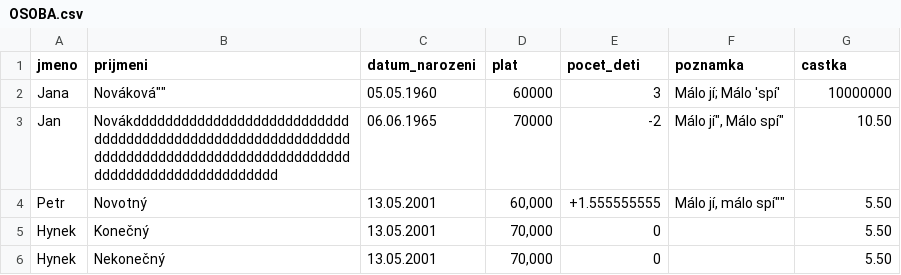
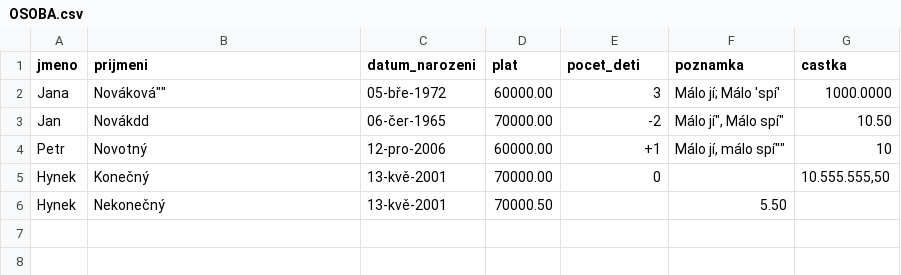
Before and after one commit to lsukova3/vytvareniSkriptu, a CSV file: csv2sql/csv/OSOBA.csv, drawn as a sheet.

```diff
--- a/csv2sql/csv/OSOBA.csv
+++ b/csv2sql/csv/OSOBA.csv
@@ -1,6 +1,6 @@
 jmeno;prijmeni;datum_narozeni;plat;pocet_deti;poznamka;castka
-Jana;"    "Nováková"";05.05.1960;60000;3;"Málo jí; Málo 'spí'";10000000
-Jan;Novákdddddddddddddddddddddddddddddddddddddddddddddddddddddddddddddddddddddddddddddddddddddddddddddddddddddddddddddddddd;"06.06.1965";70000;-2;"Málo "jí", Málo spí";10.50
-Petr;Novotný;13.05.2001;60,000;+1.555555555;"Málo jí, málo "spí"";5.50
-Hynek;Konečný;13.05.2001;70,000;0;;5.50
-Hynek;Nekonečný;13.05.2001;70,000;0;;5.50
+Jana;"    "Nováková"";05-bře-1972;60000.00;3;"Málo jí; Málo 'spí'";1000.0000
+Jan;Novákdd;"06-čer-1965";70000.00;-2;"Málo "jí", Málo spí";10.50
+Petr;Novotný;"12-pro-2006";60000.00;+1;"Málo jí, málo "spí"";10
+Hynek;Konečný;13-kvě-2001;70000.00;0;;10.555.555,50
+Hynek;Nekonečný;13-kvě-2001;70000.50;;5.50
```
Also changed, not shown: 12 other files.
